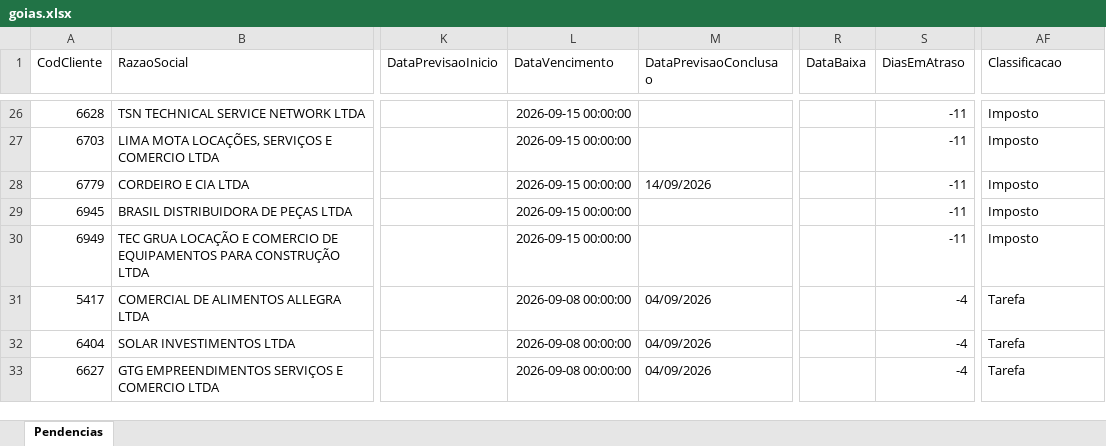
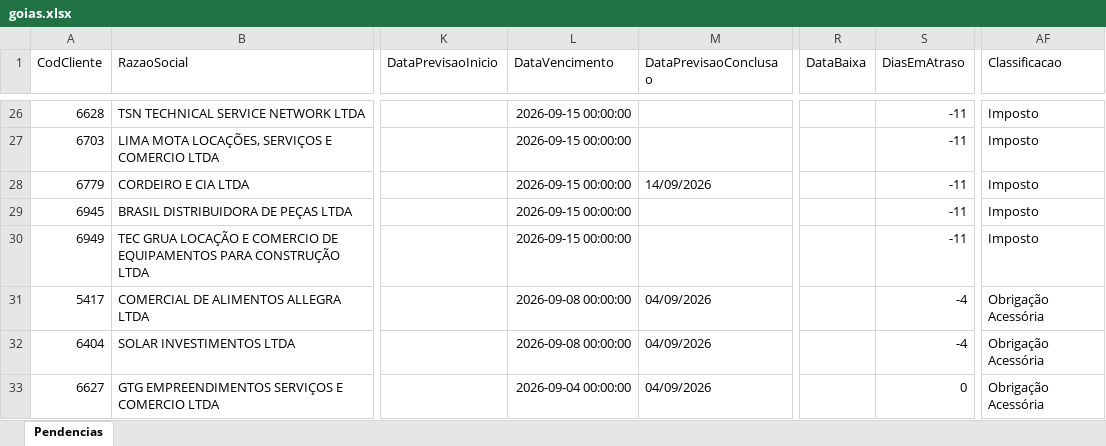
Before and after one commit to Controladoria-MG/Portal-das-tarefas, an Excel workbook: dados/base/goias.xlsx, sheet Pendencias, drawn as a sheet; only a part is shown, gaps mark what is left out; values as stored, in another font and other column widths than the file's, no borders; the diff covers the shown part only; the diff names each change by its address in the sheet, - before the commit and + after, or states it on an @@ line.

```diff
--- a/dados/base/goias.xlsx (sheet Pendencias)
+++ b/dados/base/goias.xlsx (sheet Pendencias)
-AF31:AF33 (Classificacao): Tarefa
+AF31:AF33 (Classificacao): Obrigação Acessória
-L33 (DataVencimento): 2026-09-08 00:00:00
+L33 (DataVencimento): 2026-09-04 00:00:00
-S33 (DiasEmAtraso): -4
+S33 (DiasEmAtraso): 0
```
Also changed, not shown: 1 added row, 4 removed rows and 20 edited cells elsewhere in this sheet, dados/base/bpo.xlsx, dados/base/mg_express.xlsx, 4 other files.
